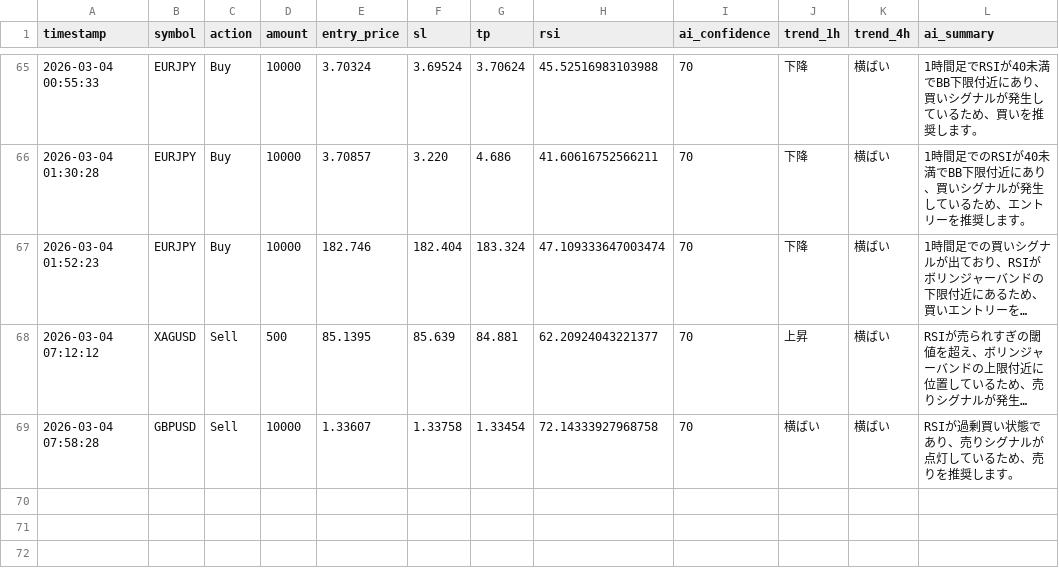
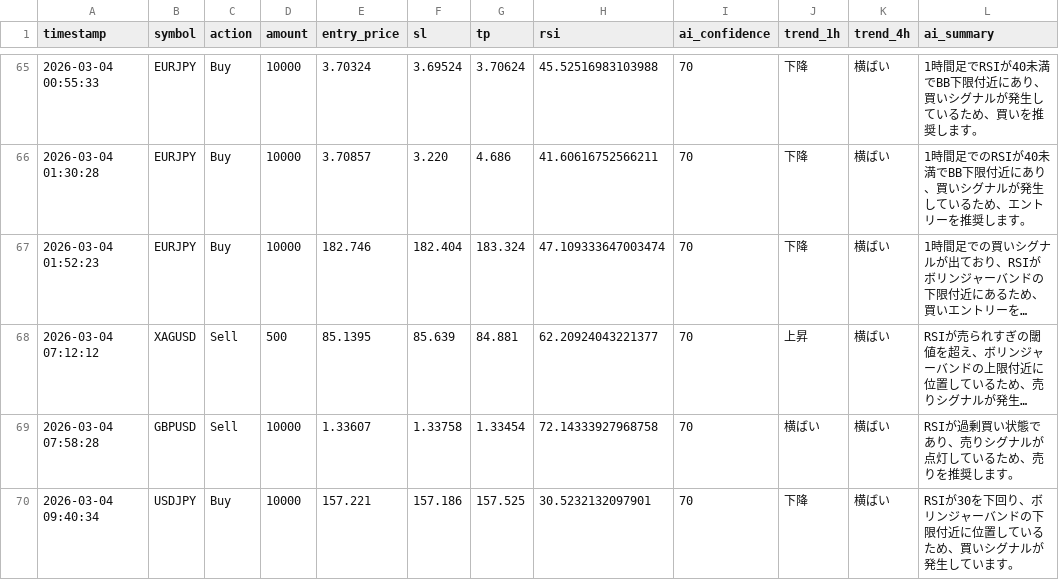
Before and after one commit to tanakahikari-pikka/ai-trading, a CSV file: logs/entries.csv, drawn as a sheet; only a part is shown, gaps mark what is left out; long unchanged cells end in …; the diff names each change by its address in the sheet, - before the commit and + after, or states it on an @@ line.

```diff
--- a/logs/entries.csv
+++ b/logs/entries.csv
+row 70: 2026-03-04 09:40:34 | USDJPY | Buy | 10000 | 157.221 | 157.186 | 157.525 | 30.5232132097901 | 70 | 下降 | 横ばい | RSIが30を下回り、ボリンジャーバンドの下限付近に位置しているため、買いシグナルが発生しています。
```
Also changed, not shown: 1 other file.
